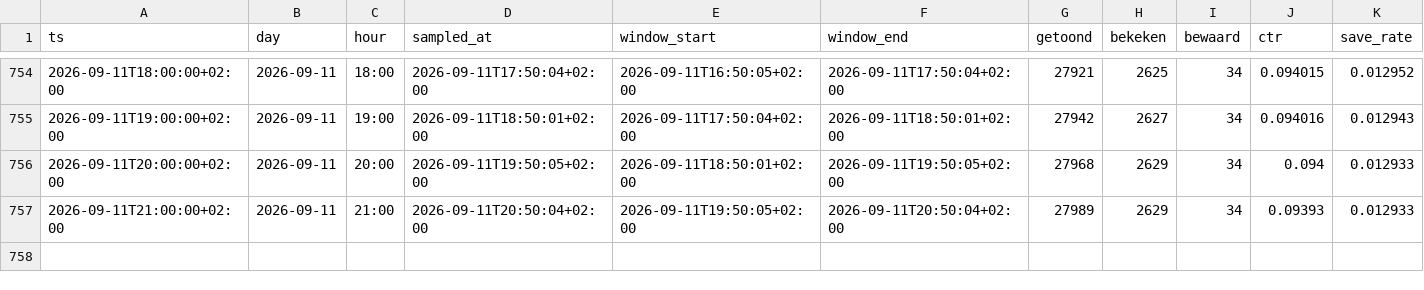
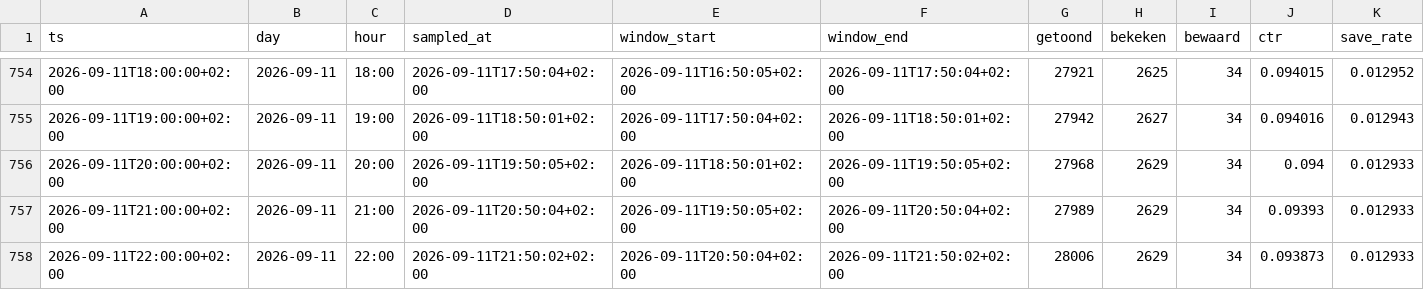
Before and after one commit to JustMarco88/dorpsstraat-funda-cijfers, a CSV file: funda-cijfers.csv, drawn as a sheet; only a part is shown, gaps mark what is left out; rows hold the shown columns only; the diff names each change by its address in the sheet, - before the commit and + after, or states it on an @@ line.

Commit message:
funda-cijfers 2026-09-11T21:50:07+02:00

```diff
--- a/funda-cijfers.csv
+++ b/funda-cijfers.csv
+row 758: 2026-09-11T22:00:00+02:00 | 2026-09-11 | 22:00 | 2026-09-11T21:50:02+02:00 | 2026-09-11T20:50:04+02:00 | 2026-09-11T21:50:02+02:00 | 28006 | 2629 | 34 | 0.093873 | 0.012933
```
